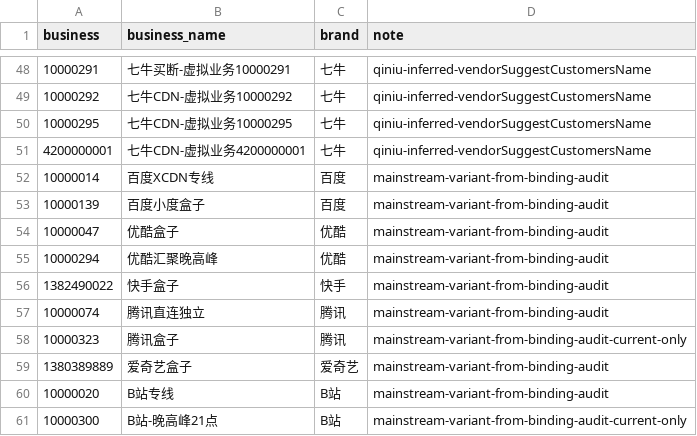
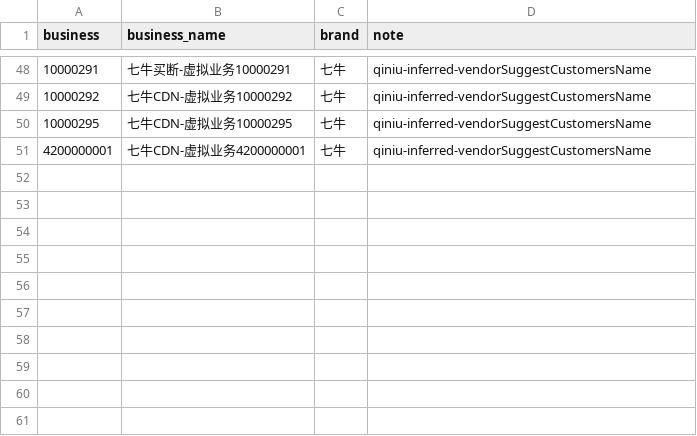
Before and after one commit to CherryPun/wcx, a CSV file: mainstream_business_allowlist.csv, drawn as a sheet; only a part is shown, gaps mark what is left out; the diff names each change by its address in the sheet, - before the commit and + after, or states it on an @@ line.

Commit message:
Add V5 time-validated business recommender

```diff
--- a/mainstream_business_allowlist.csv
+++ b/mainstream_business_allowlist.csv
-row 52: 10000014 | 百度XCDN专线 | 百度 | mainstream-variant-from-binding-audit
-row 53: 10000139 | 百度小度盒子 | 百度 | mainstream-variant-from-binding-audit
-row 54: 10000047 | 优酷盒子 | 优酷 | mainstream-variant-from-binding-audit
-row 55: 10000294 | 优酷汇聚晚高峰 | 优酷 | mainstream-variant-from-binding-audit
-row 56: 1382490022 | 快手盒子 | 快手 | mainstream-variant-from-binding-audit
-row 57: 10000074 | 腾讯直连独立 | 腾讯 | mainstream-variant-from-binding-audit
-row 58: 10000323 | 腾讯盒子 | 腾讯 | mainstream-variant-from-binding-audit-current-only
-row 59: 1380389889 | 爱奇艺盒子 | 爱奇艺 | mainstream-variant-from-binding-audit
-row 60: 10000020 | B站专线 | B站 | mainstream-variant-from-binding-audit
-row 61: 10000300 | B站-晚高峰21点 | B站 | mainstream-variant-from-binding-audit-current-only
```
Also changed, not shown: 19 other files.
